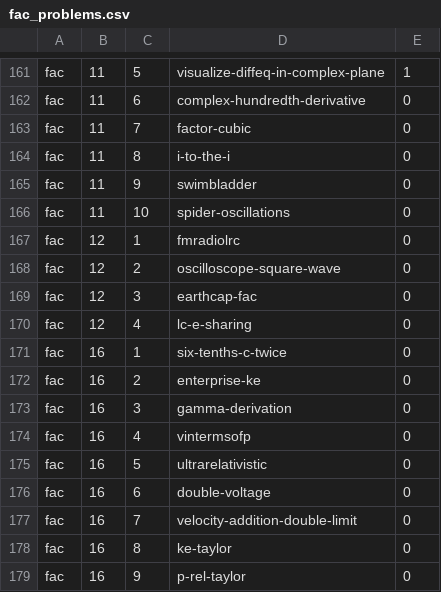
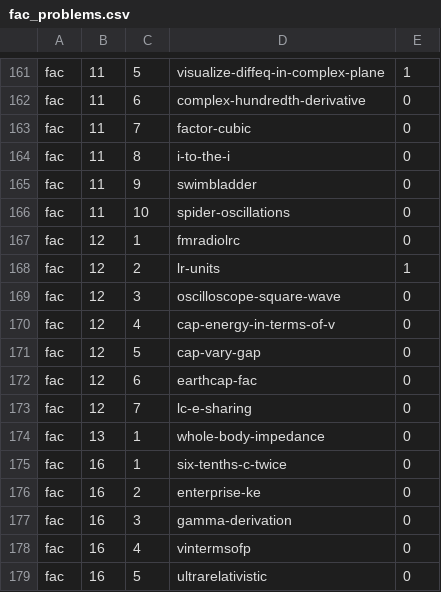
Before and after one commit to bcrowell/lm, a CSV file: data/per_book/fac_problems.csv, drawn as a sheet; only a part is shown, gaps mark what is left out; the shorter side is filled out with more unchanged rows.

```diff
--- a/data/per_book/fac_problems.csv
+++ b/data/per_book/fac_problems.csv
@@ -167,5 +167,9 @@ fac,11,10,spider-oscillations,0
 fac,12,1,fmradiolrc,0
-fac,12,2,oscilloscope-square-wave,0
-fac,12,3,earthcap-fac,0
-fac,12,4,lc-e-sharing,0
+fac,12,2,lr-units,1
+fac,12,3,oscilloscope-square-wave,0
+fac,12,4,cap-energy-in-terms-of-v,0
+fac,12,5,cap-vary-gap,0
+fac,12,6,earthcap-fac,0
+fac,12,7,lc-e-sharing,0
+fac,13,1,whole-body-impedance,0
 fac,16,1,six-tenths-c-twice,0
```
Also changed, not shown: data/problems.csv, 9 other files.
